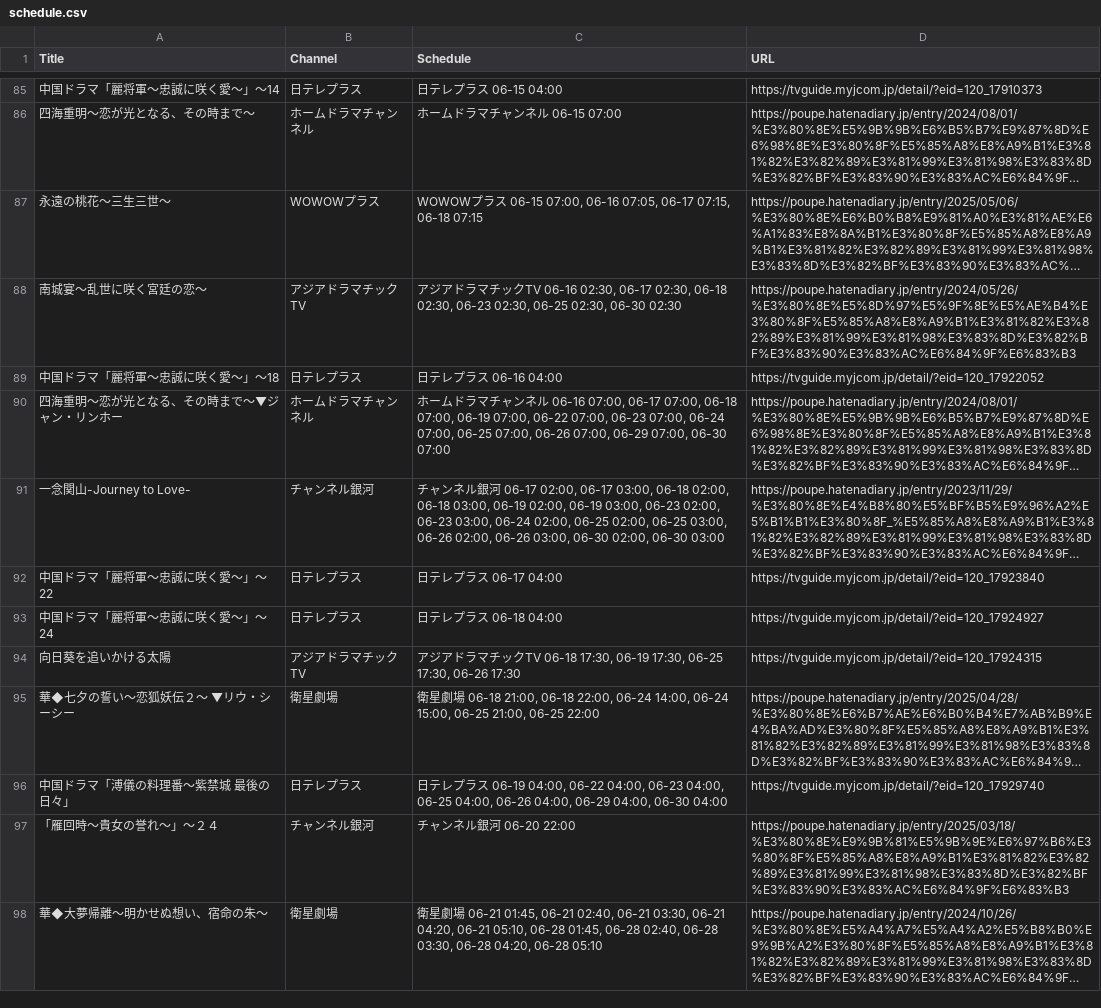
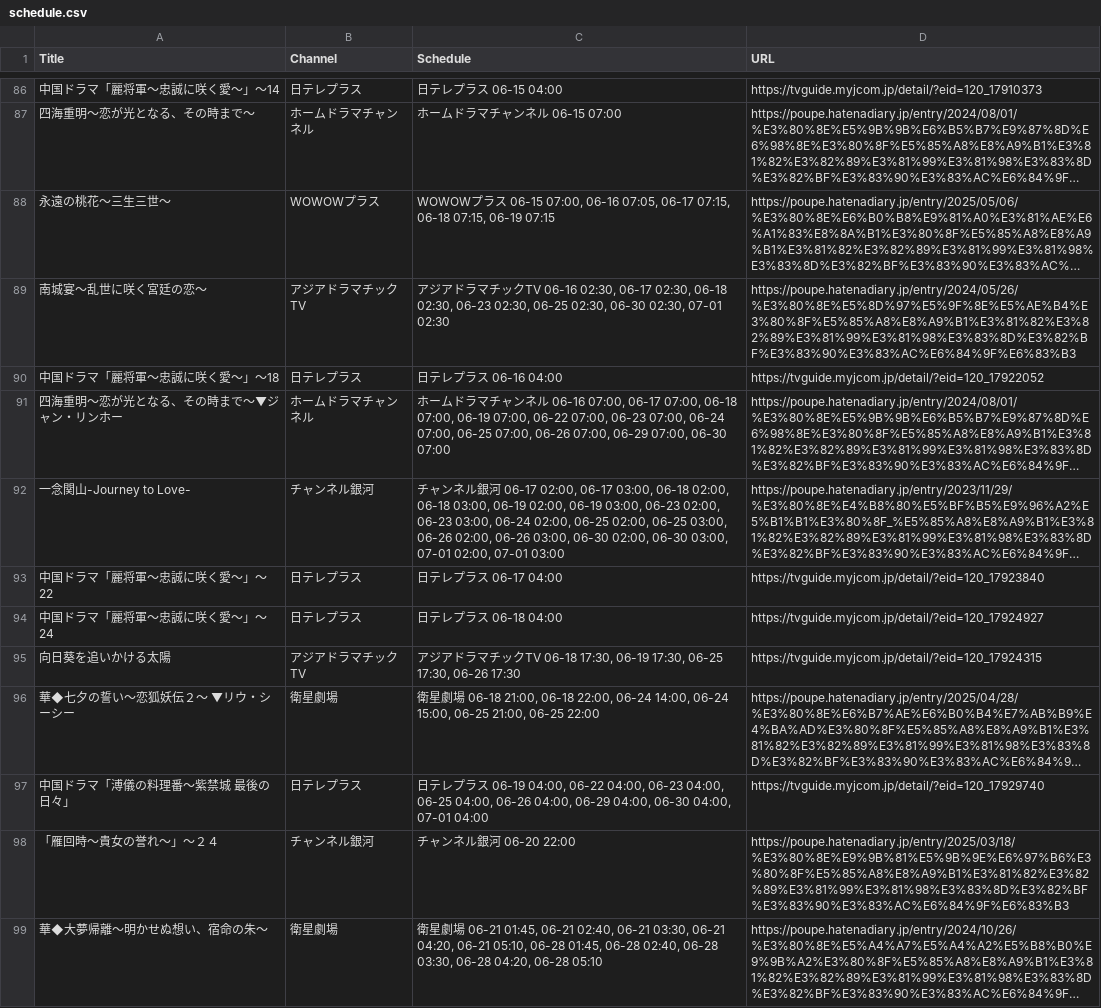
Before and after one commit to huazishanben7-afk/china-drama-app, a CSV file: public/data/schedule.csv, drawn as a sheet; only a part is shown, gaps mark what is left out; long unchanged cells end in …; addresses are those after the commit; the diff covers the shown part only; the diff names each change by its address in the sheet, - before the commit and + after, or states it on an @@ line.

```diff
--- a/public/data/schedule.csv
+++ b/public/data/schedule.csv
-C88 (Schedule): …07:15, 06-18 07:15
+C88 (Schedule): …07:15, 06-18 07:15, 06-19 07:15
-C89 (Schedule): …02:30, 06-30 02:30
+C89 (Schedule): …02:30, 06-30 02:30, 07-01 02:30
-C92 (Schedule): …02:00, 06-30 03:00
+C92 (Schedule): …02:00, 06-30 03:00, 07-01 02:00, 07-01 03:00
-C97 (Schedule): …04:00, 06-30 04:00
+C97 (Schedule): …04:00, 06-30 04:00, 07-01 04:00
```
Also changed, not shown: 12 added rows, 10 removed rows and 10 edited cells elsewhere in this file, 1 other file.
